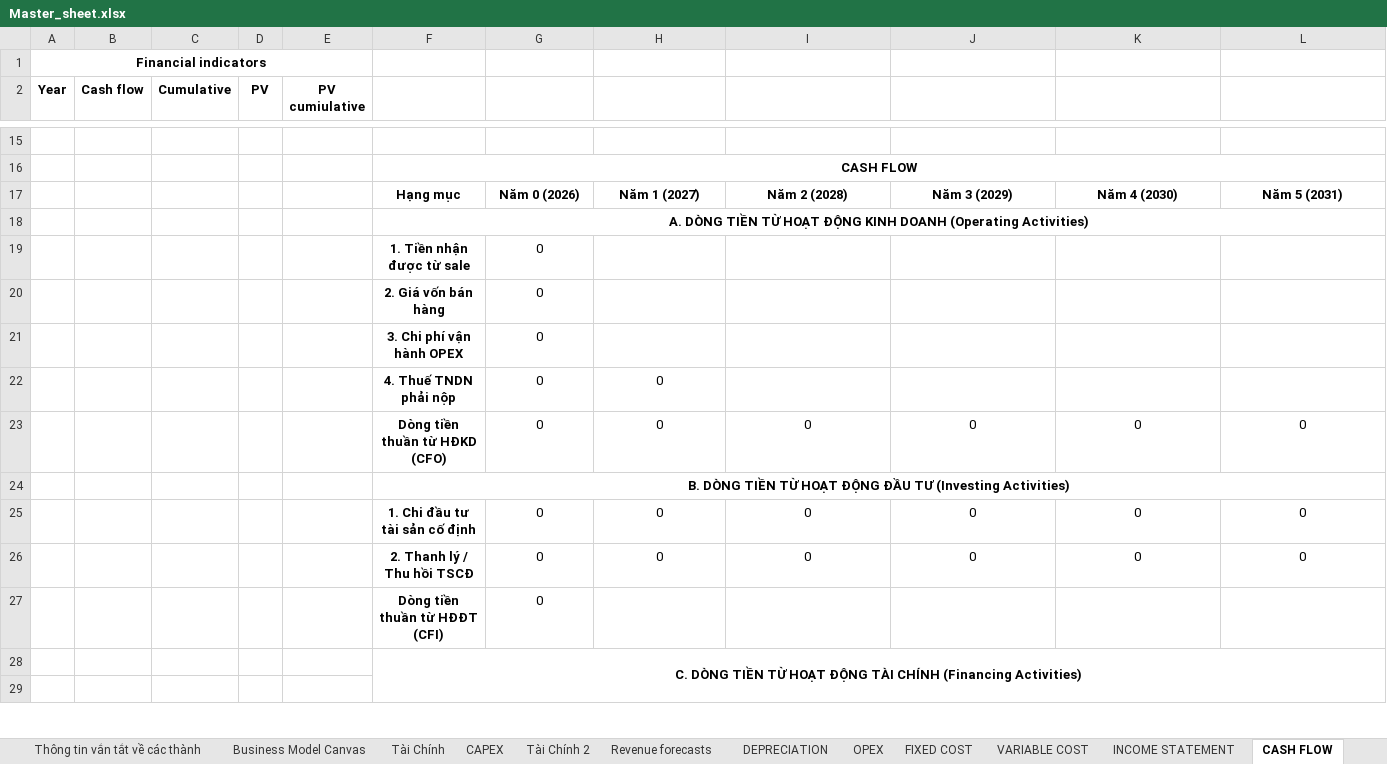
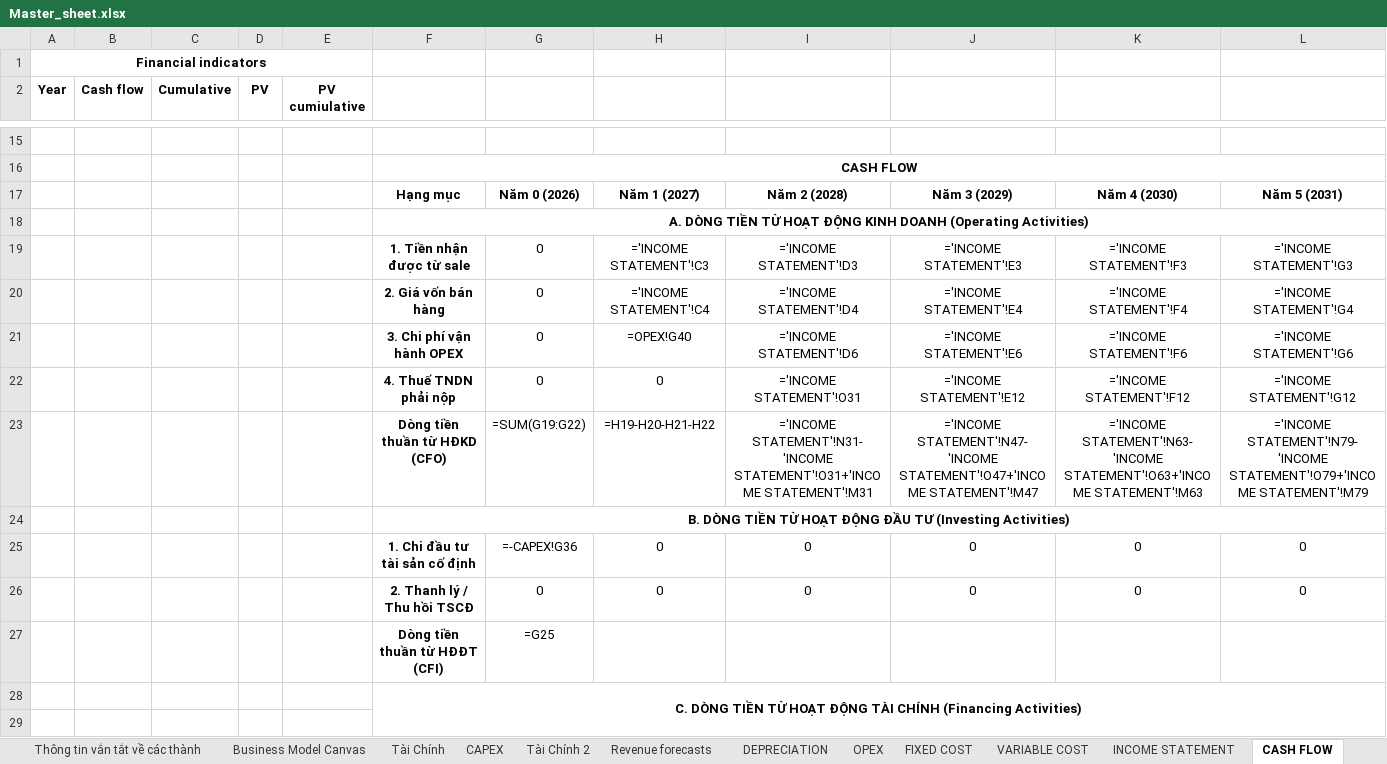
Before and after one commit to ShayNeeo/RND_to_Startup_2026, an Excel workbook: Master_sheet.xlsx, sheet CASH FLOW, drawn as a sheet; only a part is shown, gaps mark what is left out; values as stored, in another font and other column widths than the file's, no borders; formulas without a stored value are shown as written; charts and pictures not drawn; removed rows and columns are numbered as before the commit, all else as after; the diff covers the shown part only; the diff names each change by its address in the sheet, - before the commit and + after, or states it on an @@ line.

Commit message:
feat: populate CAPEX and OPEX in Master_sheet.xlsx with formulas and export CSV deliverables

```diff
--- a/Master_sheet.xlsx (sheet CASH FLOW)
+++ b/Master_sheet.xlsx (sheet CASH FLOW)
-row 19:  |  |  |  |  | 1. Tiền nhận được từ sale | 0
-row 20:  |  |  |  |  | 2. Giá vốn bán hàng | 0
-row 21:  |  |  |  |  | 3. Chi phí vận hành OPEX | 0
-row 22:  |  |  |  |  | 4. Thuế TNDN phải nộp | 0 | 0
-row 23:  |  |  |  |  | Dòng tiền thuần từ HĐKD (CFO) | 0 | 0 | 0 | 0 | 0 | 0
+row 19:  |  |  |  |  | 1. Tiền nhận được từ sale | 0 | ='INCOME STATEMENT'!C3 | ='INCOME STATEMENT'!D3 | ='INCOME STATEMENT'!E3 | ='INCOME STATEMENT'!F3 | ='INCOME STATEMENT'!G3
+row 20:  |  |  |  |  | 2. Giá vốn bán hàng | 0 | ='INCOME STATEMENT'!C4 | ='INCOME STATEMENT'!D4 | ='INCOME STATEMENT'!E4 | ='INCOME STATEMENT'!F4 | ='INCOME STATEMENT'!G4
+row 21:  |  |  |  |  | 3. Chi phí vận hành OPEX | 0 | =OPEX!G40 | ='INCOME STATEMENT'!D6 | ='INCOME STATEMENT'!E6 | ='INCOME STATEMENT'!F6 | ='INCOME STATEMENT'!G6
+row 22:  |  |  |  |  | 4. Thuế TNDN phải nộp | 0 | 0 | ='INCOME STATEMENT'!O31 | ='INCOME STATEMENT'!E12 | ='INCOME STATEMENT'!F12 | ='INCOME STATEMENT'!G12
+row 23:  |  |  |  |  | Dòng tiền thuần từ HĐKD (CFO) | =SUM(G19:G22) | =H19-H20-H21-H22 | ='INCOME STATEMENT'!N31-'INCOME STATEMENT'!O31+'INCOME STATEMENT'!M31 | ='INCOME STATEMENT'!N47-'INCOME STATEMENT'!O47+'INCOME STATEMENT'!M47 | ='INCOME STATEMENT'!N63-'INCOME STATEMENT'!O63+'INCOME STATEMENT'!M63 | ='INCOME STATEMENT'!N79-'INCOME STATEMENT'!O79+'INCOME STATEMENT'!M79
-G25: 0
+G25: =-CAPEX!G36
-G27: 0
+G27: =G25
```
Also changed, not shown: 9 added rows, 9 removed rows and 7 edited cells elsewhere in this sheet, sheet OPEX, sheet CAPEX, sheet INCOME STATEMENT, sheet Revenue forecasts, sheet Tài Chính, charts or pictures.
